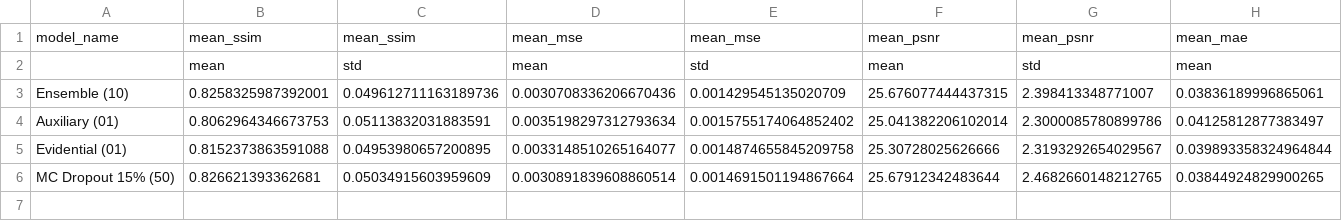
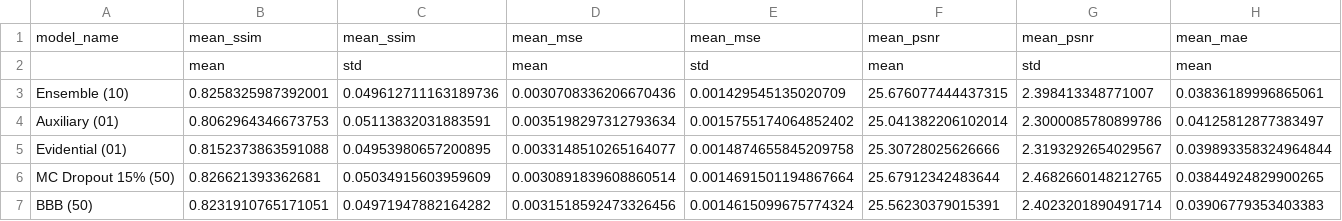
Before and after one commit to noah-silverberg/ngCBCT, a CSV file: FF_summary_sabotage_third.csv, drawn as a sheet; only a part is shown; rows hold the shown columns only; the diff names each change by its address in the sheet, - before the commit and + after, or states it on an @@ line.

```diff
--- a/FF_summary_sabotage_third.csv
+++ b/FF_summary_sabotage_third.csv
+row 7: BBB (50) | 0.8231910765171051 | 0.04971947882164282 | 0.0031518592473326456 | 0.0014615099675774324 | 25.56230379015391 | 2.4023201890491714 | 0.03906779353403383
```
Also changed, not shown: 1 other file.
